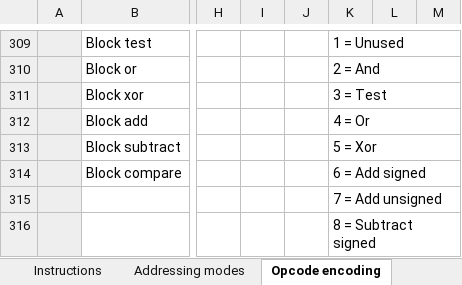
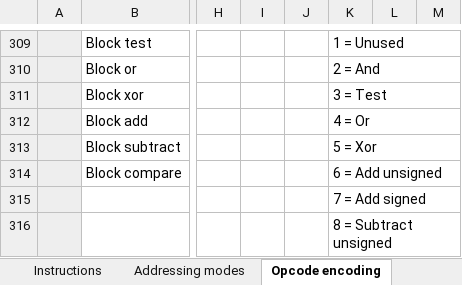
Before and after one commit to andrewpaterson/658-Computer, an Excel workbook: W65C64/65C64 Instruction Architecture.xlsx, sheet Opcode encoding, drawn as a sheet; only a part is shown, gaps mark what is left out; values as stored, in another font and other column widths than the file's, no borders; the diff covers the shown part only; the diff names each change by its address in the sheet, - before the commit and + after, or states it on an @@ line.

```diff
--- a/W65C64/65C64 Instruction Architecture.xlsx (sheet Opcode encoding)
+++ b/W65C64/65C64 Instruction Architecture.xlsx (sheet Opcode encoding)
-K314: 6 = Add signed
+K314: 6 = Add unsigned
-K315: 7 = Add unsigned
+K315: 7 = Add signed
-K316: 8 = Subtract signed
+K316: 8 = Subtract unsigned
```
Also changed, not shown: 14 edited cells elsewhere in this sheet, sheet Instructions, sheet Example Block Move, sheet Memory map, formulas that keep their value.
